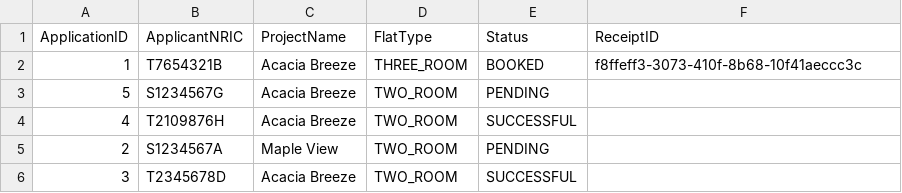
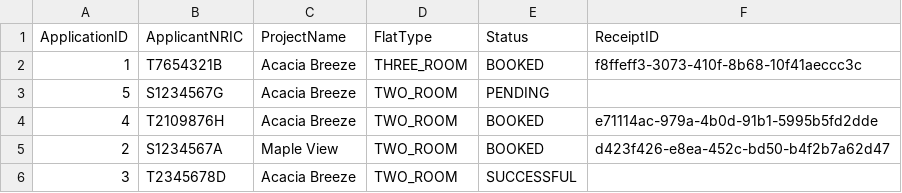
Before and after one commit to jacktan130802/SC2002-Assignment-, a CSV file: src/data/SavedApplicationList.csv, drawn as a sheet.

```diff
--- a/src/data/SavedApplicationList.csv
+++ b/src/data/SavedApplicationList.csv
@@ -3,4 +3,4 @@ ApplicationID,ApplicantNRIC,ProjectName,FlatType,Status,ReceiptID
 5,S1234567G,Acacia Breeze,TWO_ROOM,PENDING,
-4,T2109876H,Acacia Breeze,TWO_ROOM,SUCCESSFUL,
-2,S1234567A,Maple View,TWO_ROOM,PENDING,
+4,T2109876H,Acacia Breeze,TWO_ROOM,BOOKED,e71114ac-979a-4b0d-91b1-5995b5fd2dde
+2,S1234567A,Maple View,TWO_ROOM,BOOKED,d423f426-e8ea-452c-bd50-b4f2b7a62d47
 3,T2345678D,Acacia Breeze,TWO_ROOM,SUCCESSFUL,
```
Also changed, not shown: src/data/ProjectList.csv, src/data/SavedOfficerList.csv, 15 other files.
